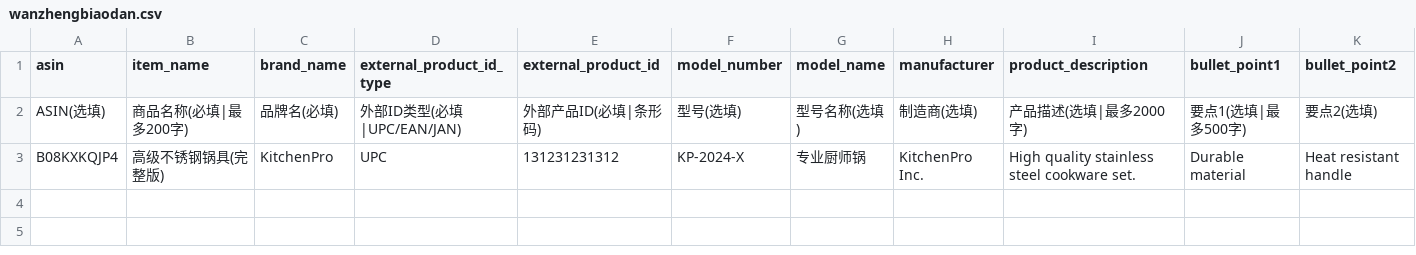
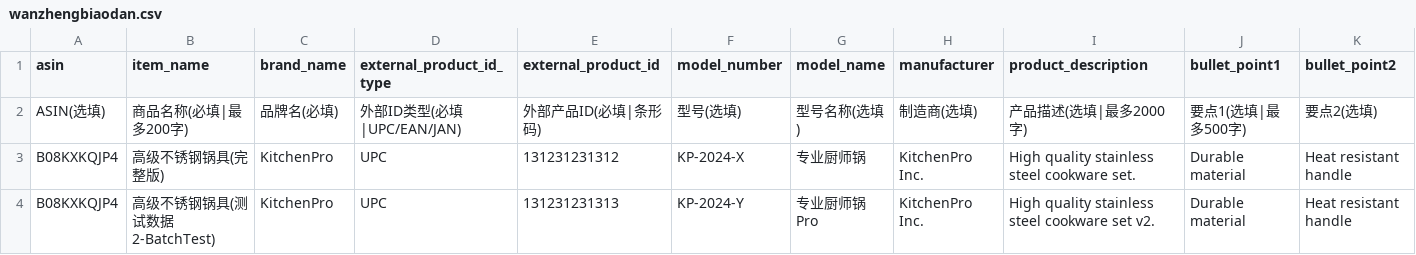
Before and after one commit to kk43994/Amazon-e-commerce-auto-product-listing-browser-plugin, a CSV file: wanzhengbiaodan.csv, drawn as a sheet; only a part is shown; rows hold the shown columns only; the diff names each change by its address in the sheet, - before the commit and + after, or states it on an @@ line.

```diff
--- a/wanzhengbiaodan.csv
+++ b/wanzhengbiaodan.csv
+row 4: B08KXKQJP4 | 高级不锈钢锅具(测试数据2-BatchTest) | KitchenPro | UPC | 131231231313 | KP-2024-Y | 专业厨师锅Pro | KitchenPro Inc. | High quality stainless steel cookware set v2. | Durable material | Heat resistant handle
```
Also changed, not shown: 7 other files.
